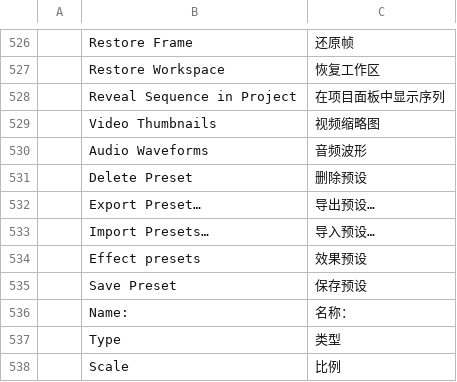
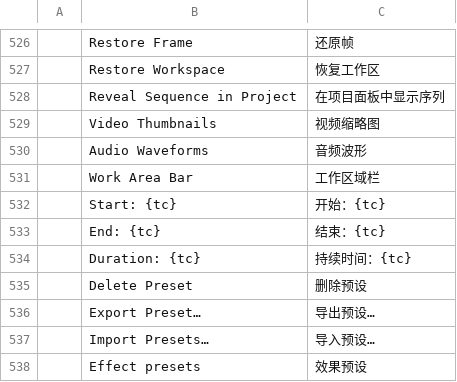
Before and after one commit to moheshmohan/AutoCut, a TSV file: crates/ui-egui/src/i18n/zh-cn.tsv, drawn as a sheet; only a part is shown, gaps mark what is left out; the shorter side is filled out with more unchanged rows.

```diff
--- a/crates/ui-egui/src/i18n/zh-cn.tsv
+++ b/crates/ui-egui/src/i18n/zh-cn.tsv
@@ -530,2 +530,6 @@
 	Audio Waveforms	音频波形
+	Work Area Bar	工作区域栏
+	Start: {tc}	开始：{tc}
+	End: {tc}	结束：{tc}
+	Duration: {tc}	持续时间：{tc}
 	Delete Preset	删除预设
```
Also changed, not shown: crates/ui-egui/src/i18n/es.tsv, crates/ui-egui/src/i18n/ja.tsv, 11 other files.
